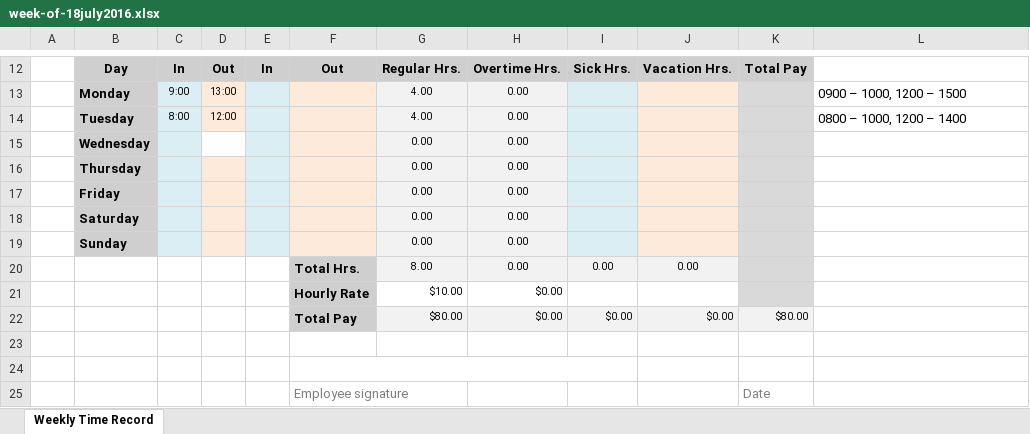
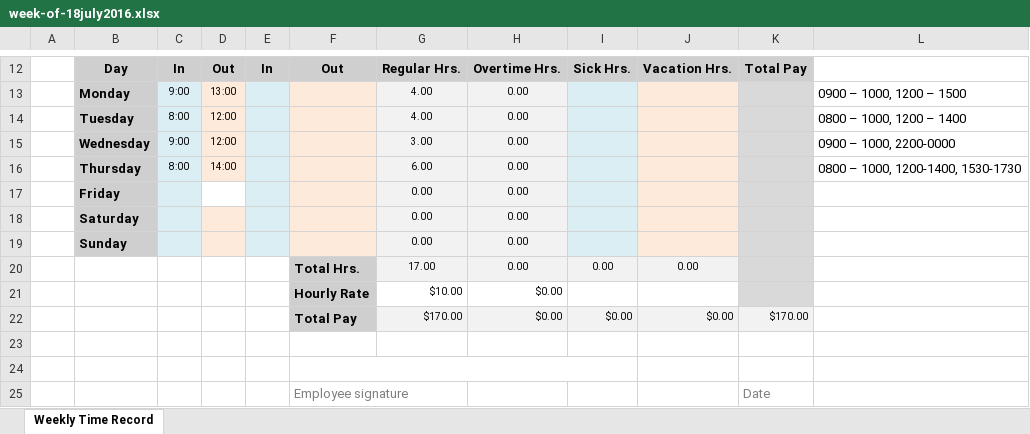
Before and after one commit to MonoidalAttackTrees/ILL-Impl, an Excel workbook: time-labor/week-of-18july2016.xlsx, sheet Weekly Time Record, drawn as a sheet; only a part is shown, gaps mark what is left out; values as stored, in another font and other column widths than the file's, no borders; removed rows and columns are numbered as before the commit, all else as after; the diff names each change by its address in the sheet, - before the commit and + after, or states it on an @@ line.

```diff
--- a/time-labor/week-of-18july2016.xlsx (sheet Weekly Time Record)
+++ b/time-labor/week-of-18july2016.xlsx (sheet Weekly Time Record)
-row 15:  | Wednesday |  |  |  |  | 0.00 | 0.00
-row 16:  | Thursday |  |  |  |  | 0.00 | 0.00
+row 15:  | Wednesday | 9:00 | 12:00 |  |  | 3.00 | 0.00 |  |  |  | 0900 – 1000, 2200-0000
+row 16:  | Thursday | 8:00 | 14:00 |  |  | 6.00 | 0.00 |  |  |  | 0800 – 1000, 1200-1400, 1530-1730
-D17 fill: #FDEADA
+D17 fill: none
-G20: 8.00
+G20: 17.00
-G22: $80.00
+G22: $170.00
-K22: $80.00
+K22: $170.00
```
Also changed, not shown: 4 other files.
